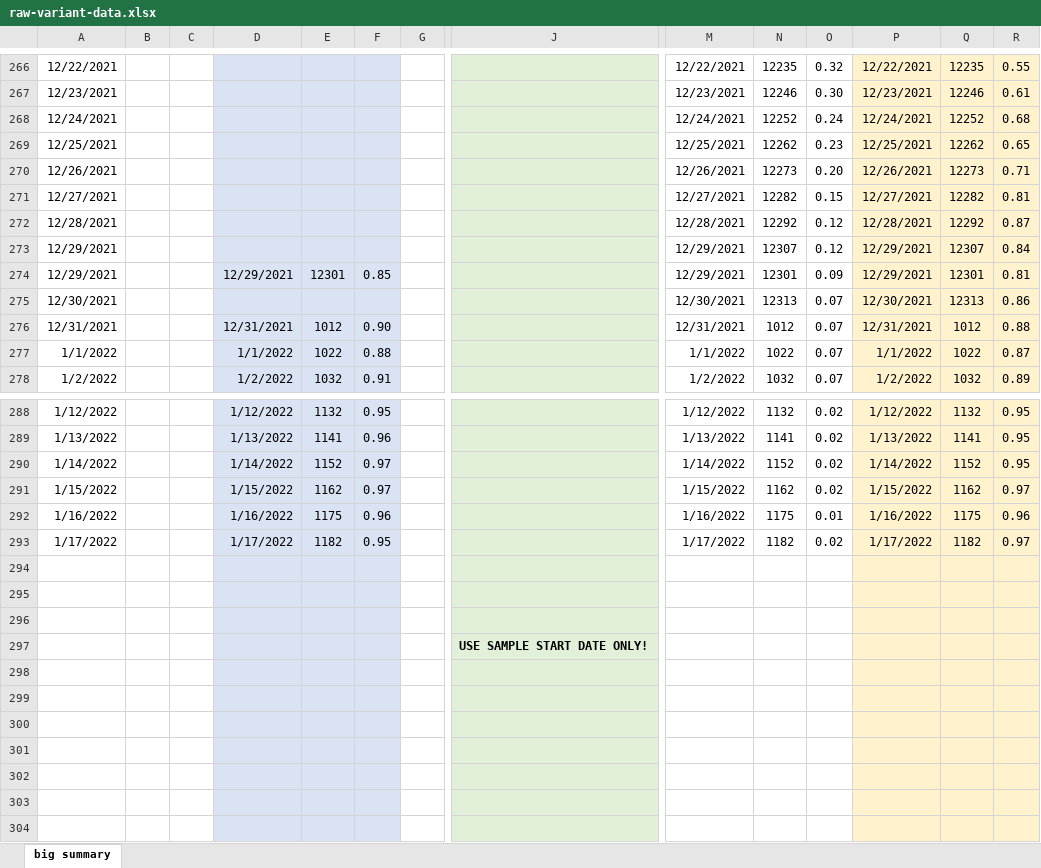
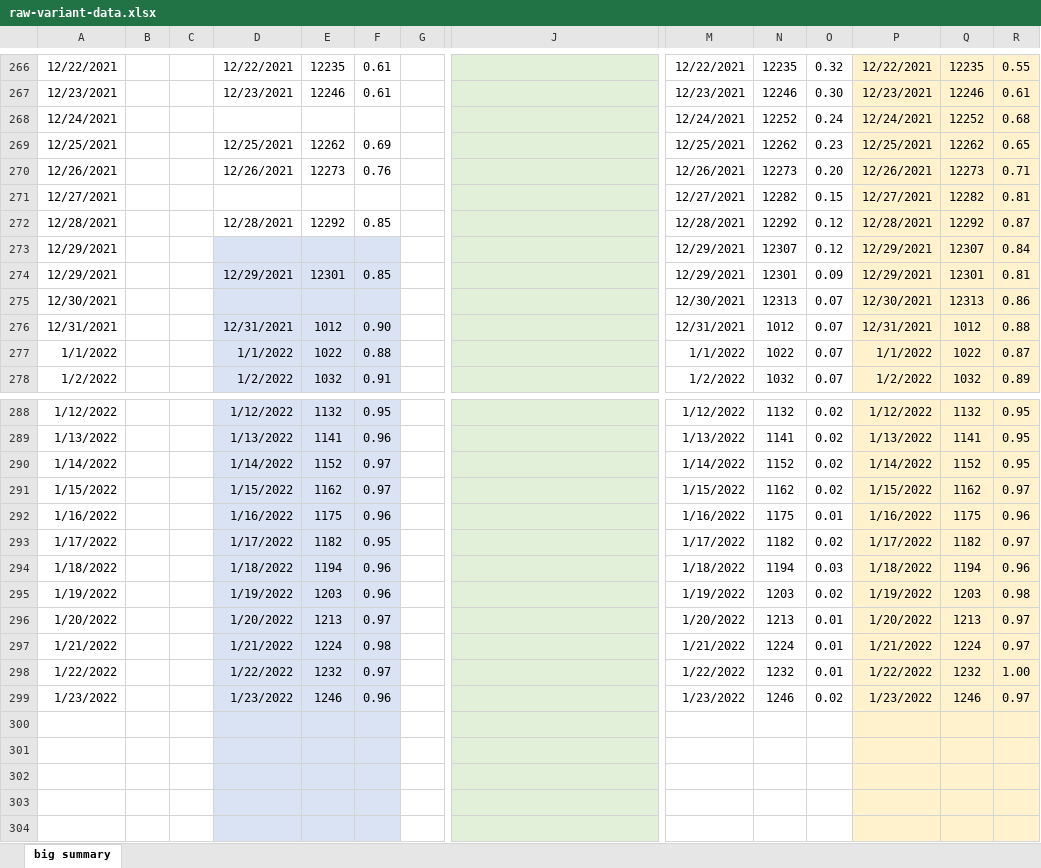
Before and after one commit to Metropolitan-Council/covid-poops, an Excel workbook: data/raw-variant-data.xlsx, sheet big summary, drawn as a sheet; only a part is shown, gaps mark what is left out; the shorter side is filled out with more unchanged rows; values as stored, in another font and other column widths than the file's, no borders; charts and pictures not drawn; removed rows and columns are numbered as before the commit, all else as after; rows hold the shown columns only; the diff covers the shown part only; the diff names each change by its address in the sheet, - before the commit and + after, or states it on an @@ line.

```diff
--- a/data/raw-variant-data.xlsx (sheet big summary)
+++ b/data/raw-variant-data.xlsx (sheet big summary)
-D266:F272 fill: #DAE3F3
+D266:F272 fill: none
-D266: (empty)
+D266: 12/22/2021
-E266: (empty)
+E266: 12235
-F266:F267: (empty)
+F266:F267: 0.61
-D267: (empty)
+D267: 12/23/2021
-E267: (empty)
+E267: 12246
-D269: (empty)
+D269: 12/25/2021
-E269: (empty)
+E269: 12262
-F269: (empty)
+F269: 0.69
-D270: (empty)
+D270: 12/26/2021
-E270: (empty)
+E270: 12273
-F270: (empty)
+F270: 0.76
-D272: (empty)
+D272: 12/28/2021
-E272: (empty)
+E272: 12292
-F272: (empty)
+F272: 0.85
-row 294: (empty)
+row 294: 1/18/2022 |  |  | 1/18/2022 | 1194 | 0.96 |  |  | 1/18/2022 | 1194 | 0.03 | 1/18/2022 | 1194 | 0.96
-row 295: (empty)
+row 295: 1/19/2022 |  |  | 1/19/2022 | 1203 | 0.96 |  |  | 1/19/2022 | 1203 | 0.02 | 1/19/2022 | 1203 | 0.98
-row 296: (empty)
+row 296: 1/20/2022 |  |  | 1/20/2022 | 1213 | 0.97 |  |  | 1/20/2022 | 1213 | 0.01 | 1/20/2022 | 1213 | 0.97
-row 297:  |  |  |  |  |  |  | USE SAMPLE START DATE ONLY!
+row 297: 1/21/2022 |  |  | 1/21/2022 | 1224 | 0.98 |  |  | 1/21/2022 | 1224 | 0.01 | 1/21/2022 | 1224 | 0.97
+row 298: 1/22/2022 |  |  | 1/22/2022 | 1232 | 0.97 |  |  | 1/22/2022 | 1232 | 0.01 | 1/22/2022 | 1232 | 1.00
+row 299: 1/23/2022 |  |  | 1/23/2022 | 1246 | 0.96 |  |  | 1/23/2022 | 1246 | 0.02 | 1/23/2022 | 1246 | 0.97
```
Also changed, not shown: 10 removed rows, 28 edited cells and cell formats elsewhere in this sheet, charts or pictures, 10 other files.
